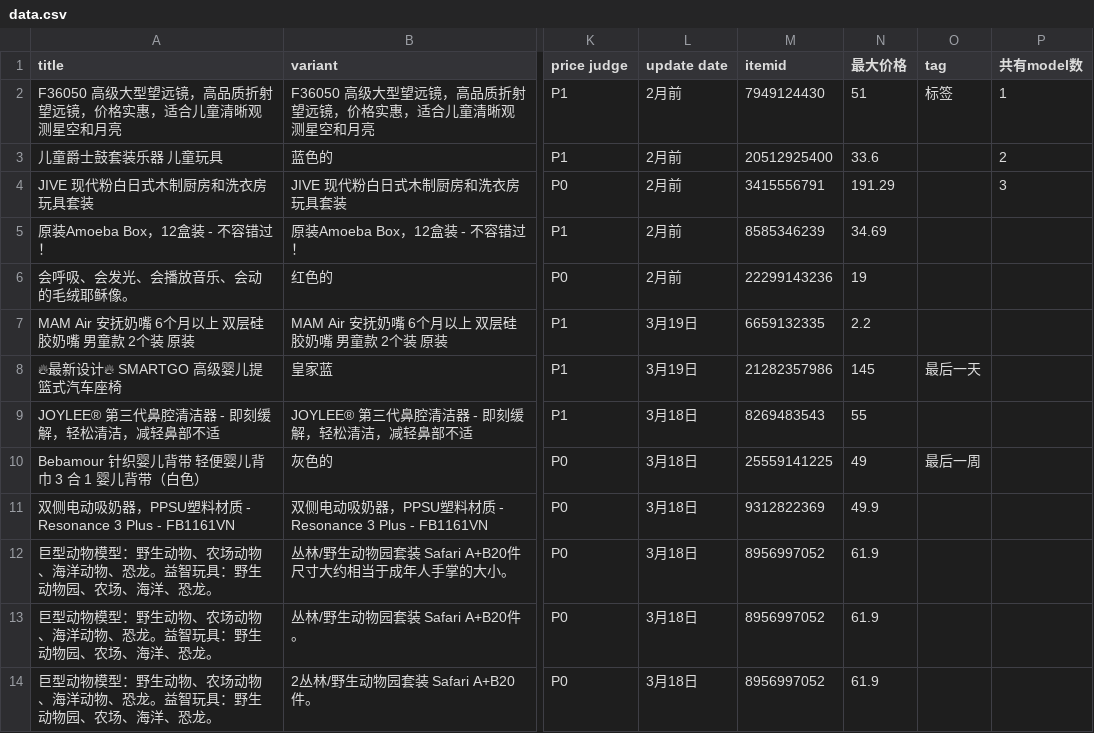
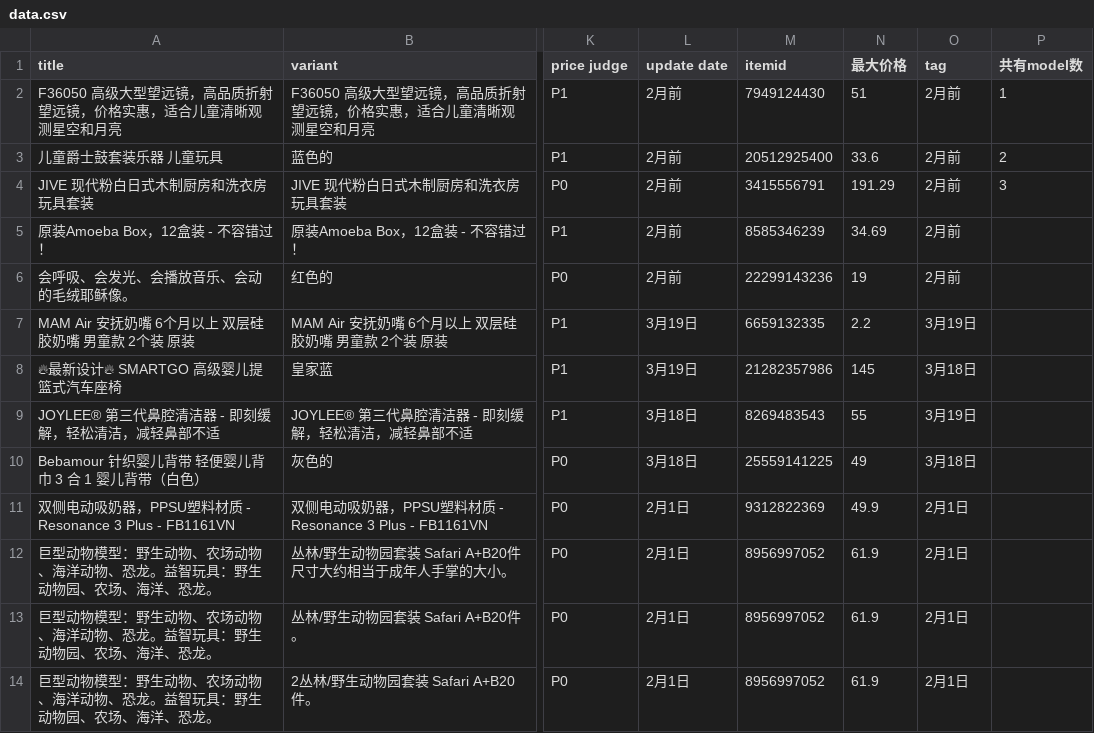
Before and after one commit to mombaby-admin/pool, a CSV file: data.csv, drawn as a sheet; only a part is shown, gaps mark what is left out; the diff names each change by its address in the sheet, - before the commit and + after, or states it on an @@ line.

Commit message:
Add files via upload

```diff
--- a/data.csv
+++ b/data.csv
-O2 (tag): 标签
+O2 (tag): 2月前
-O3:O6 (tag): (empty)
+O3:O6 (tag): 2月前
-O7 (tag): (empty)
+O7 (tag): 3月19日
-O8 (tag): 最后一天
+O8 (tag): 3月18日
-O9 (tag): (empty)
+O9 (tag): 3月19日
-O10 (tag): 最后一周
+O10 (tag): 3月18日
-L11:L14 (update date): 3月18日
+L11:L14 (update date): 2月1日
-O11:O14 (tag): (empty)
+O11:O14 (tag): 2月1日
```
